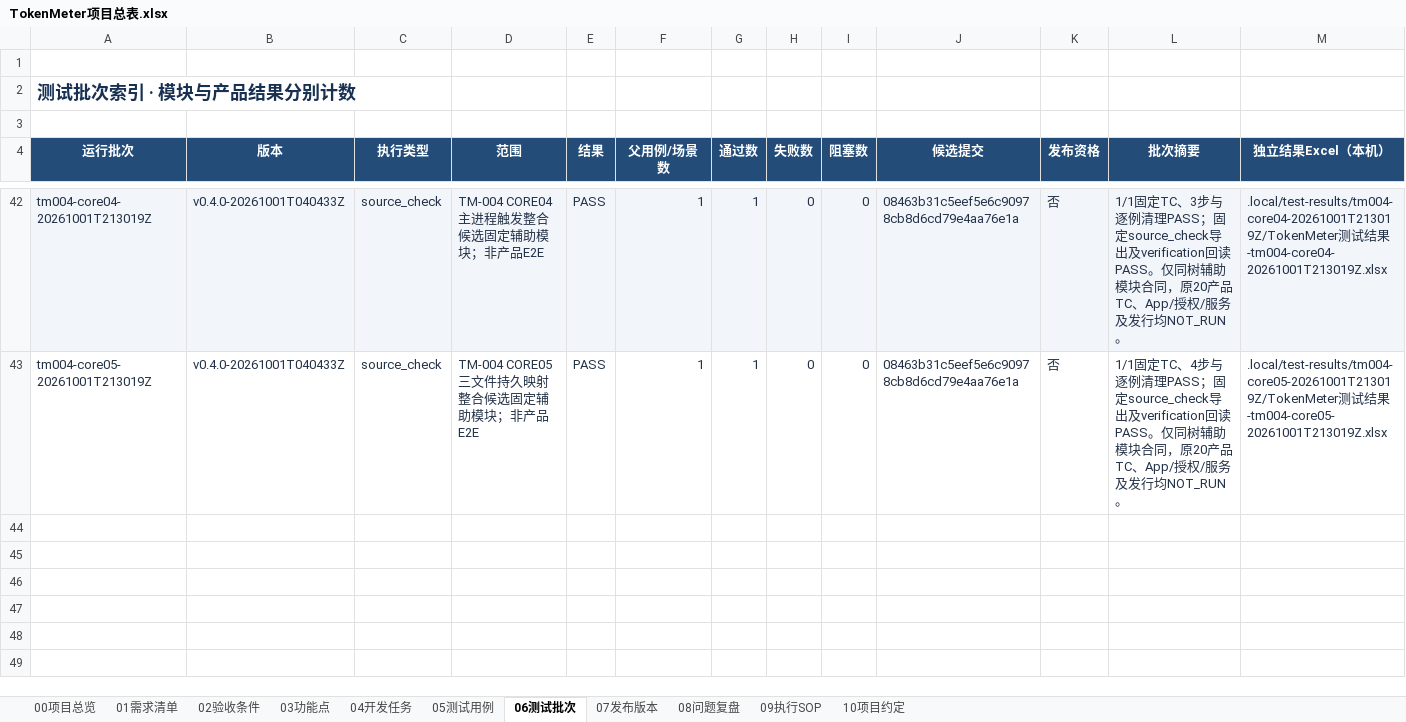
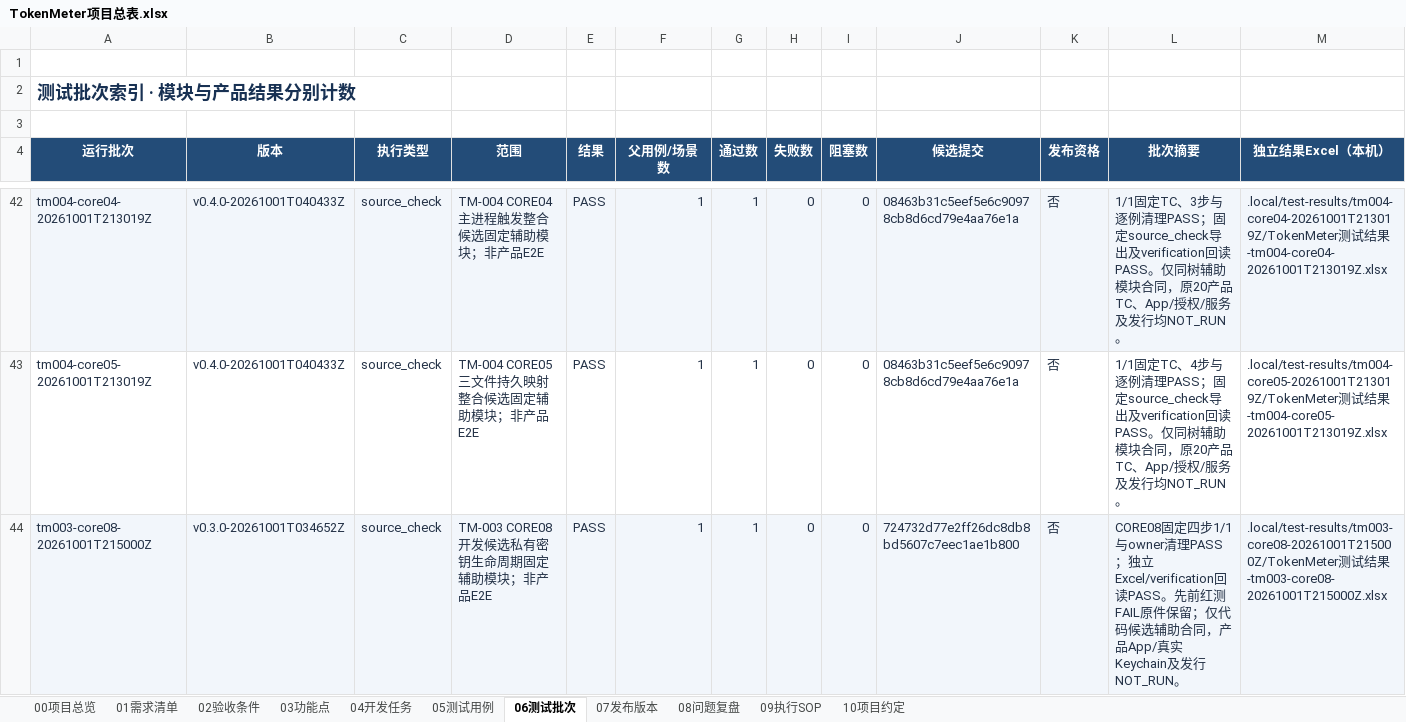
Before and after one commit to lzhe72/TokenMeter, an Excel workbook: TokenMeter项目总表.xlsx, sheet 06测试批次, drawn as a sheet; only a part is shown, gaps mark what is left out; values as stored, in another font and other column widths than the file's, no borders; conditional formats and table styles not drawn; rows hold the shown columns only; the diff names each change by its address in the sheet, - before the commit and + after, or states it on an @@ line.

Commit message:
[v0.3.0-20261001T034652Z][TM-003] Index CORE08 source check and governance runtime

```diff
--- a/TokenMeter项目总表.xlsx (sheet 06测试批次)
+++ b/TokenMeter项目总表.xlsx (sheet 06测试批次)
+row 44: tm003-core08-20261001T215000Z | v0.3.0-20261001T034652Z | source_check | TM-003 CORE08开发候选私有密钥生命周期固定辅助模块；非产品E2E | PASS | 1 | 1 | 0 | 0 | 724732d77e2ff26dc8db8bd5607c7eec1ae1b800 | 否 | CORE08固定四步1/1与owner清理PASS；独立Excel/verification回读PASS。先前红测FAIL原件保留；仅代码候选辅助合同，产品App/真实Keychain及发行NOT_RUN。 | .local/test-results/tm003-core08-20261001T215000Z/TokenMeter测试结果-tm003-core08-20261001T215000Z.xlsx
```
Also changed, not shown: sheet 00项目总览, sheet 05测试用例, 5 other files.
